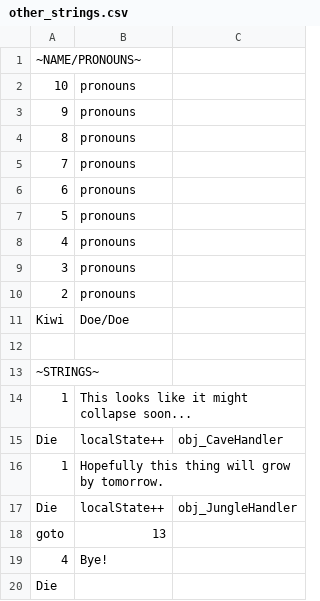
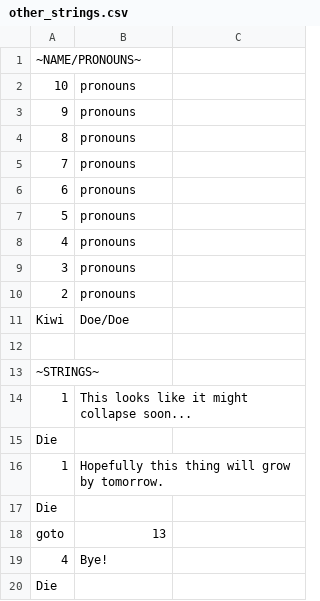
Before and after one commit to Kirobsi/Wake-With-Purpose, a CSV file: datafiles/other_strings.csv, drawn as a sheet; the diff names each change by its address in the sheet, - before the commit and + after, or states it on an @@ line.

Commit message:
Fixed oversight that broke cave/jungle state

```diff
--- a/datafiles/other_strings.csv
+++ b/datafiles/other_strings.csv
-B15: localState++
+B15: (empty)
-C15: obj_CaveHandler
+C15: (empty)
-B17: localState++
+B17: (empty)
-C17: obj_JungleHandler
+C17: (empty)
```
Also changed, not shown: 4 other files.
